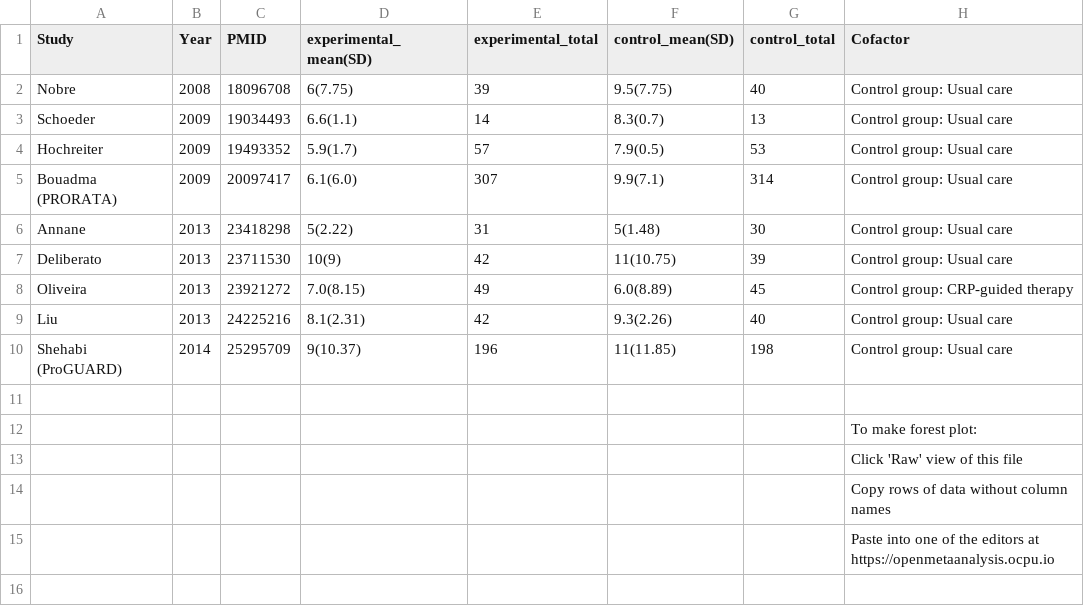
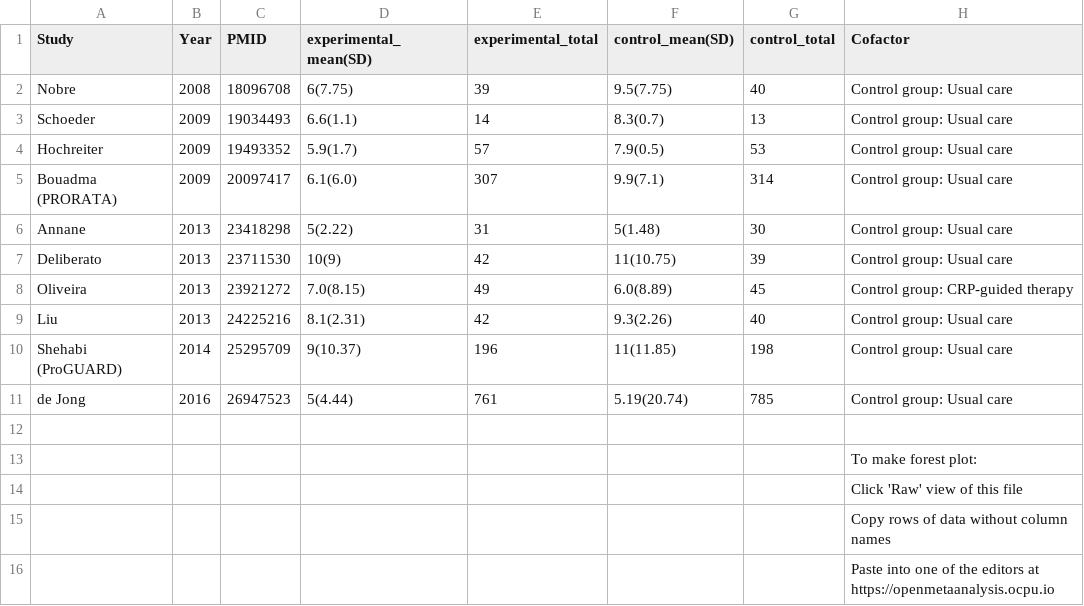
Before and after one commit to openMetaAnalysis/Procalcitonin-guided-therapy-for-patients-with-severe-sepsis-and-septic-shock, a CSV file: data/all-trials - duration of antibiotic therapy.csv, drawn as a sheet.

Commit message:
adding de Jong

```diff
--- a/data/all-trials - duration of antibiotic therapy.csv
+++ b/data/all-trials - duration of antibiotic therapy.csv
@@ -10,2 +10,3 @@ Liu,               2013,24225216, 8.1(2.31),42,9.3(2.26), 40,Control group: Usua
 Shehabi (ProGUARD),2014,25295709, 9(10.37),196,11(11.85),198,Control group: Usual care,
+de Jong,           2016,26947523, 5(4.44) ,761, 5.19(20.74),785,Control group: Usual care,
 ,,,,,,,,
```
